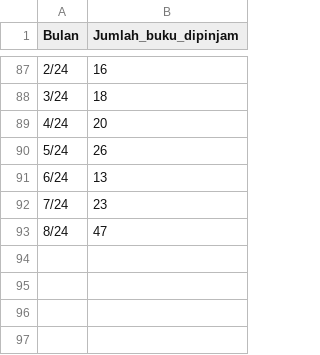
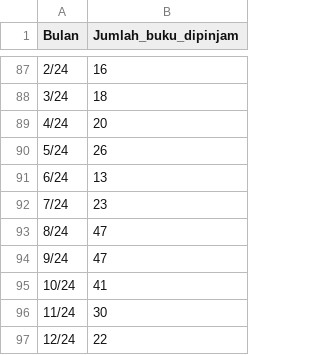
Before and after one commit to andikaryan/forecasting, a CSV file: buku_200.csv, drawn as a sheet; only a part is shown, gaps mark what is left out.

```diff
--- a/buku_200.csv
+++ b/buku_200.csv
@@ -93 +93,5 @@ Bulan,Jumlah_buku_dipinjam
 8/24,47
+9/24,47
+10/24,41
+11/24,30
+12/24,22
```
Also changed, not shown: buku_000.csv, buku_100.csv, 7 other files.
